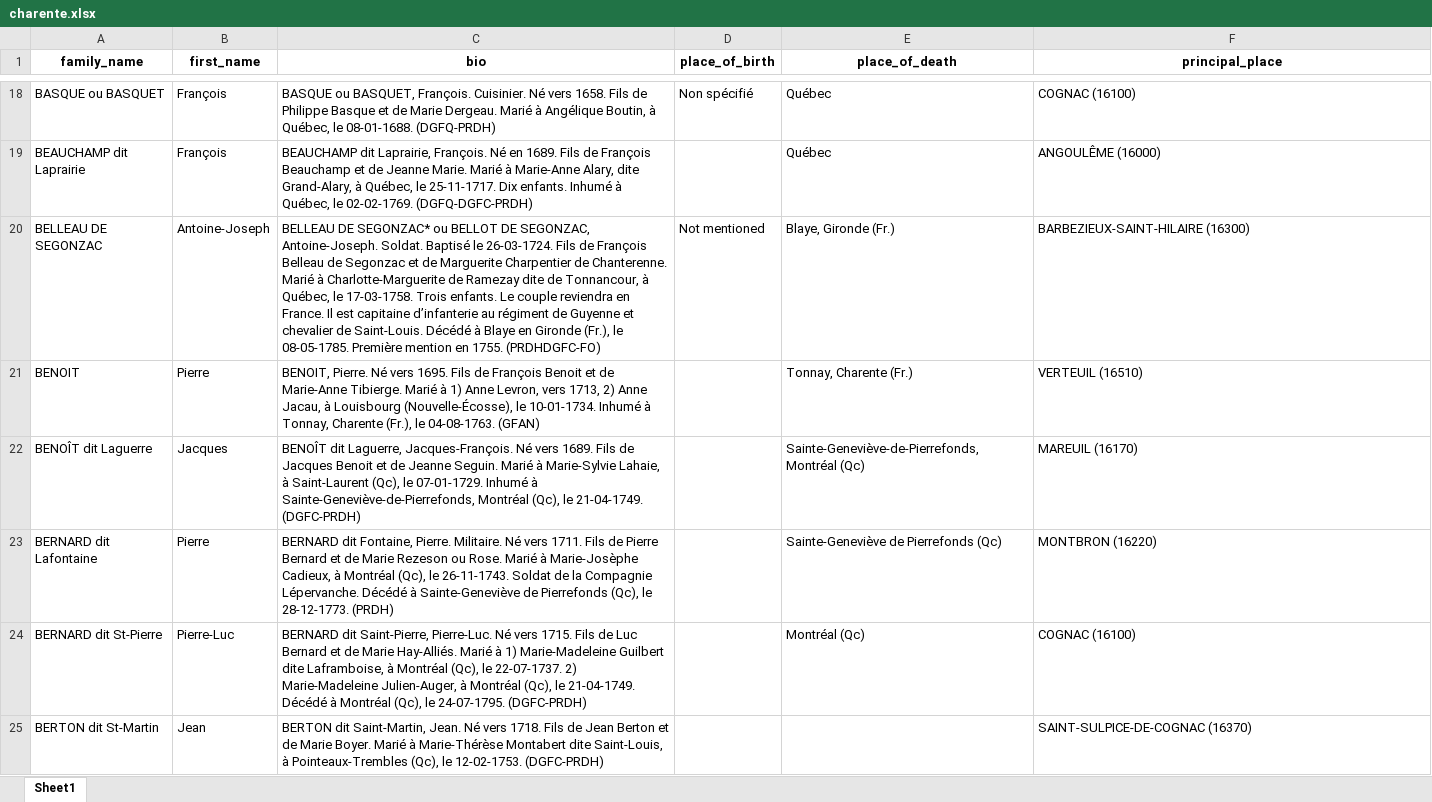
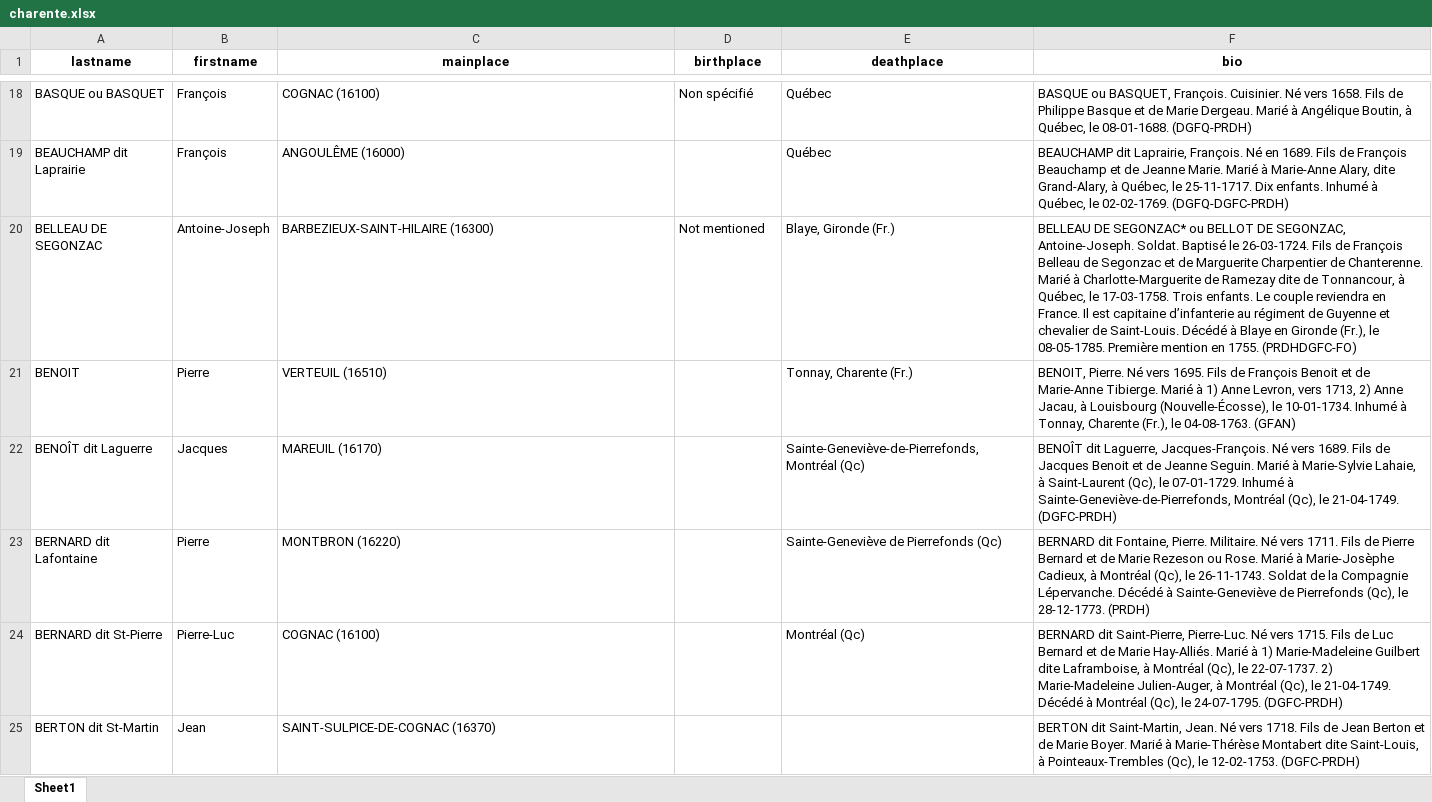
Before and after one commit to ilefM/memoire-pionniers-nf, an Excel workbook: data/outputs/charente/charente.xlsx, sheet Sheet1, drawn as a sheet; only a part is shown, gaps mark what is left out; values as stored, in another font and other column widths than the file's, no borders; the diff covers the shown part only; the diff names each change by its address in the sheet, - before the commit and + after, or states it on an @@ line.

```diff
--- a/data/outputs/charente/charente.xlsx (sheet Sheet1)
+++ b/data/outputs/charente/charente.xlsx (sheet Sheet1)
-A1: family_name
+A1: lastname
-B1: first_name
+B1: firstname
-C1: bio
+C1: mainplace
-D1: place_of_birth
+D1: birthplace
-E1: place_of_death
+E1: deathplace
-F1: principal_place
+F1: bio
-C18 (mainplace): BASQUE ou BASQUET, François. Cuisinier. Né vers 1658. Fils de Philippe Basque et de Marie Dergeau. Marié à Angélique Boutin, à Québec, le 08-01-1688. (DGFQ-PRDH)
+C18 (mainplace): COGNAC (16100)
-F18 (bio): COGNAC (16100)
+F18 (bio): BASQUE ou BASQUET, François. Cuisinier. Né vers 1658. Fils de Philippe Basque et de Marie Dergeau. Marié à Angélique Boutin, à Québec, le 08-01-1688. (DGFQ-PRDH)
-C19 (mainplace): BEAUCHAMP dit Laprairie, François. Né en 1689. Fils de François Beauchamp et de Jeanne Marie. Marié à Marie-Anne Alary, dite Grand-Alary, à Québec, le 25-11-1717. Dix enfants. Inhumé à Québec, le 02-02-1769. (DGFQ-DGFC-PRDH)
+C19 (mainplace): ANGOULÊME (16000)
-F19 (bio): ANGOULÊME (16000)
+F19 (bio): BEAUCHAMP dit Laprairie, François. Né en 1689. Fils de François Beauchamp et de Jeanne Marie. Marié à Marie-Anne Alary, dite Grand-Alary, à Québec, le 25-11-1717. Dix enfants. Inhumé à Québec, le 02-02-1769. (DGFQ-DGFC-PRDH)
-C20 (mainplace): BELLEAU DE SEGONZAC* ou BELLOT DE SEGONZAC, Antoine-Joseph. Soldat. Baptisé le 26-03-1724. Fils de François Belleau de Segonzac et de Marguerite Charpentier de Chanterenne. Marié à Charlotte-Marguerite de Ramezay dite de Tonnancour, à Québec, le 17-03-1758. Trois enfants. Le couple reviendra en France. Il est capitaine d’infanterie au régiment de Guyenne et chevalier de Saint-Louis. Décédé à Blaye en Gironde (Fr.), le 08-05-1785. Première mention en 1755. (PRDHDGFC-FO)
+C20 (mainplace): BARBEZIEUX-SAINT-HILAIRE (16300)
-F20 (bio): BARBEZIEUX-SAINT-HILAIRE (16300)
+F20 (bio): BELLEAU DE SEGONZAC* ou BELLOT DE SEGONZAC, Antoine-Joseph. Soldat. Baptisé le 26-03-1724. Fils de François Belleau de Segonzac et de Marguerite Charpentier de Chanterenne. Marié à Charlotte-Marguerite de Ramezay dite de Tonnancour, à Québec, le 17-03-1758. Trois enfants. Le couple reviendra en France. Il est capitaine d’infanterie au régiment de Guyenne et chevalier de Saint-Louis. Décédé à Blaye en Gironde (Fr.), le 08-05-1785. Première mention en 1755. (PRDHDGFC-FO)
-C21 (mainplace): BENOIT, Pierre. Né vers 1695. Fils de François Benoit et de Marie-Anne Tibierge. Marié à 1) Anne Levron, vers 1713, 2) Anne Jacau, à Louisbourg (Nouvelle-Écosse), le 10-01-1734. Inhumé à Tonnay, Charente (Fr.), le 04-08-1763. (GFAN)
+C21 (mainplace): VERTEUIL (16510)
-F21 (bio): VERTEUIL (16510)
+F21 (bio): BENOIT, Pierre. Né vers 1695. Fils de François Benoit et de Marie-Anne Tibierge. Marié à 1) Anne Levron, vers 1713, 2) Anne Jacau, à Louisbourg (Nouvelle-Écosse), le 10-01-1734. Inhumé à Tonnay, Charente (Fr.), le 04-08-1763. (GFAN)
-C22 (mainplace): BENOÎT dit Laguerre, Jacques-François. Né vers 1689. Fils de Jacques Benoit et de Jeanne Seguin. Marié à Marie-Sylvie Lahaie, à Saint-Laurent (Qc), le 07-01-1729. Inhumé à Sainte-Geneviève-de-Pierrefonds, Montréal (Qc), le 21-04-1749. (DGFC-PRDH)
+C22 (mainplace): MAREUIL (16170)
-F22 (bio): MAREUIL (16170)
+F22 (bio): BENOÎT dit Laguerre, Jacques-François. Né vers 1689. Fils de Jacques Benoit et de Jeanne Seguin. Marié à Marie-Sylvie Lahaie, à Saint-Laurent (Qc), le 07-01-1729. Inhumé à Sainte-Geneviève-de-Pierrefonds, Montréal (Qc), le 21-04-1749. (DGFC-PRDH)
-C23 (mainplace): BERNARD dit Fontaine, Pierre. Militaire. Né vers 1711. Fils de Pierre Bernard et de Marie Rezeson ou Rose. Marié à Marie-Josèphe Cadieux, à Montréal (Qc), le 26-11-1743. Soldat de la Compagnie Lépervanche. Décédé à Sainte-Geneviève de Pierrefonds (Qc), le 28-12-1773. (PRDH)
+C23 (mainplace): MONTBRON (16220)
-F23 (bio): MONTBRON (16220)
+F23 (bio): BERNARD dit Fontaine, Pierre. Militaire. Né vers 1711. Fils de Pierre Bernard et de Marie Rezeson ou Rose. Marié à Marie-Josèphe Cadieux, à Montréal (Qc), le 26-11-1743. Soldat de la Compagnie Lépervanche. Décédé à Sainte-Geneviève de Pierrefonds (Qc), le 28-12-1773. (PRDH)
-C24 (mainplace): BERNARD dit Saint-Pierre, Pierre-Luc. Né vers 1715. Fils de Luc Bernard et de Marie Hay-Alliés. Marié à 1) Marie-Madeleine Guilbert dite Laframboise, à Montréal (Qc), le 22-07-1737. 2) Marie-Madeleine Julien-Auger, à Montréal (Qc), le 21-04-1749. Décédé à Montréal (Qc), le 24-07-1795. (DGFC-PRDH)
+C24 (mainplace): COGNAC (16100)
-F24 (bio): COGNAC (16100)
+F24 (bio): BERNARD dit Saint-Pierre, Pierre-Luc. Né vers 1715. Fils de Luc Bernard et de Marie Hay-Alliés. Marié à 1) Marie-Madeleine Guilbert dite Laframboise, à Montréal (Qc), le 22-07-1737. 2) Marie-Madeleine Julien-Auger, à Montréal (Qc), le 21-04-1749. Décédé à Montréal (Qc), le 24-07-1795. (DGFC-PRDH)
-C25 (mainplace): BERTON dit Saint-Martin, Jean. Né vers 1718. Fils de Jean Berton et de Marie Boyer. Marié à Marie-Thérèse Montabert dite Saint-Louis, à Pointeaux-Trembles (Qc), le 12-02-1753. (DGFC-PRDH)
+C25 (mainplace): SAINT-SULPICE-DE-COGNAC (16370)
-F25 (bio): SAINT-SULPICE-DE-COGNAC (16370)
+F25 (bio): BERTON dit Saint-Martin, Jean. Né vers 1718. Fils de Jean Berton et de Marie Boyer. Marié à Marie-Thérèse Montabert dite Saint-Louis, à Pointeaux-Trembles (Qc), le 12-02-1753. (DGFC-PRDH)
```
Also changed, not shown: 630 edited cells elsewhere in this sheet, data/outputs/charente-maritime/charente-maritime.xlsx, data/outputs/deux-sevres/deux-sevres.xlsx, 17 other files.
